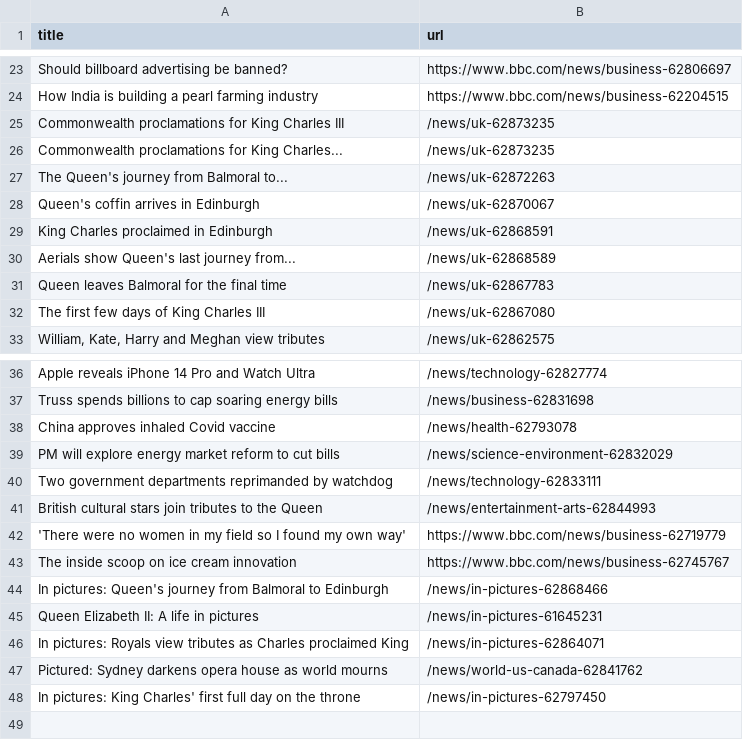
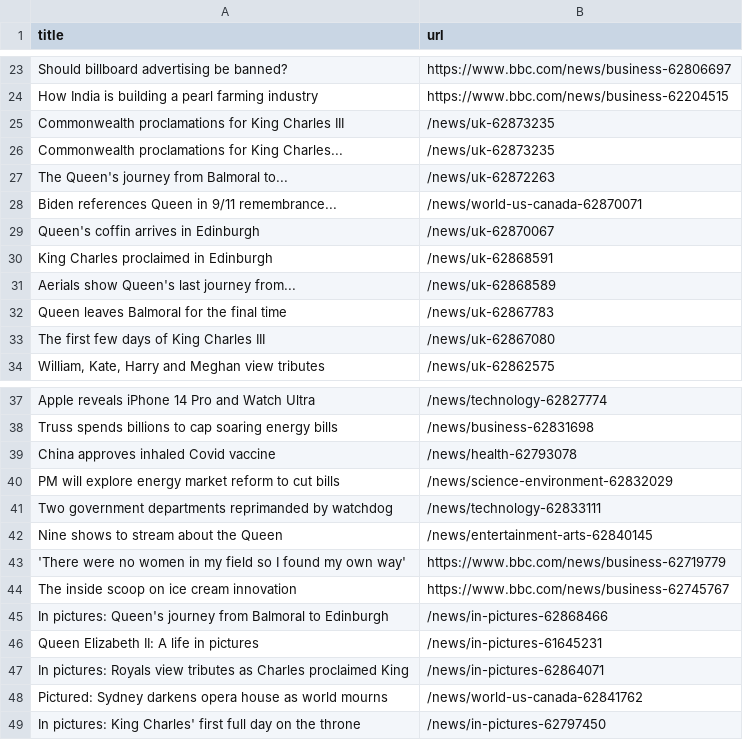
Before and after one commit to bryan-baker/automatic-scraper-bbc, a CSV file: bbc.csv, drawn as a sheet; only a part is shown, gaps mark what is left out; the diff covers the shown part only.

```diff
--- a/bbc.csv
+++ b/bbc.csv
@@ -27,2 +27,3 @@ Commonwealth proclamations for King Charles...,/news/uk-62873235
 The Queen's journey from Balmoral to...,/news/uk-62872263
+Biden references Queen in 9/11 remembrance...,/news/world-us-canada-62870071
 Queen's coffin arrives in Edinburgh,/news/uk-62870067
@@ -40,3 +41,3 @@ PM will explore energy market reform to cut bills,/news/science-environment-6283
 Two government departments reprimanded by watchdog,/news/technology-62833111
-British cultural stars join tributes to the Queen,/news/entertainment-arts-62844993
+Nine shows to stream about the Queen,/news/entertainment-arts-62840145
 'There were no women in my field so I found my own way',https://www.bbc.com/news/business-62719779
```
Also changed, not shown: 10 added rows, 9 removed rows, 1 moved row and 1 edited cell elsewhere in this file.
